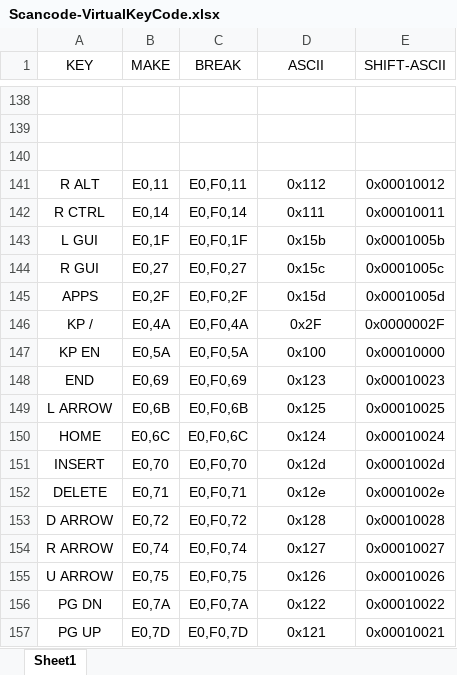
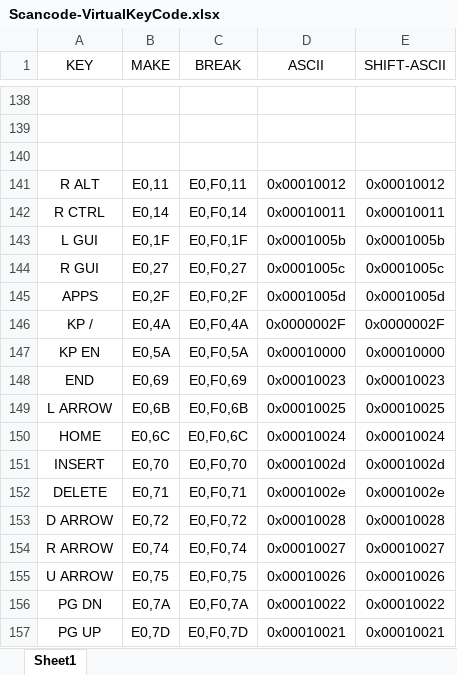
Before and after one commit to Nebula1084/SerenityTool, an Excel workbook: Scancode-VirtualKeyCode.xlsx, sheet Sheet1, drawn as a sheet; only a part is shown, gaps mark what is left out; values as stored, in another font and other column widths than the file's, no borders; the diff names each change by its address in the sheet, - before the commit and + after, or states it on an @@ line.

Commit message:
SerenityASM: Version 3.0.1 fix bug about .asciiz

```diff
--- a/Scancode-VirtualKeyCode.xlsx (sheet Sheet1)
+++ b/Scancode-VirtualKeyCode.xlsx (sheet Sheet1)
-D141 (ASCII): 0x112
+D141 (ASCII): 0x00010012
-D142 (ASCII): 0x111
+D142 (ASCII): 0x00010011
-D143 (ASCII): 0x15b
+D143 (ASCII): 0x0001005b
-D144 (ASCII): 0x15c
+D144 (ASCII): 0x0001005c
-D145 (ASCII): 0x15d
+D145 (ASCII): 0x0001005d
-D146 (ASCII): 0x2F
+D146 (ASCII): 0x0000002F
-D147 (ASCII): 0x100
+D147 (ASCII): 0x00010000
-D148 (ASCII): 0x123
+D148 (ASCII): 0x00010023
-D149 (ASCII): 0x125
+D149 (ASCII): 0x00010025
-D150 (ASCII): 0x124
+D150 (ASCII): 0x00010024
-D151 (ASCII): 0x12d
+D151 (ASCII): 0x0001002d
-D152 (ASCII): 0x12e
+D152 (ASCII): 0x0001002e
-D153 (ASCII): 0x128
+D153 (ASCII): 0x00010028
-D154 (ASCII): 0x127
+D154 (ASCII): 0x00010027
-D155 (ASCII): 0x126
+D155 (ASCII): 0x00010026
-D156 (ASCII): 0x122
+D156 (ASCII): 0x00010022
-D157 (ASCII): 0x121
+D157 (ASCII): 0x00010021
```
Also changed, not shown: 4 other files.
